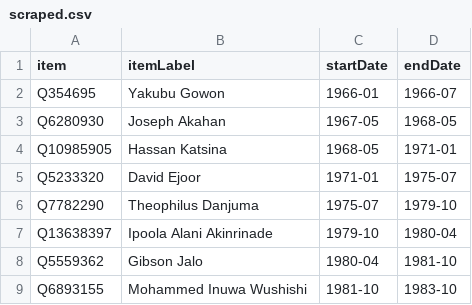
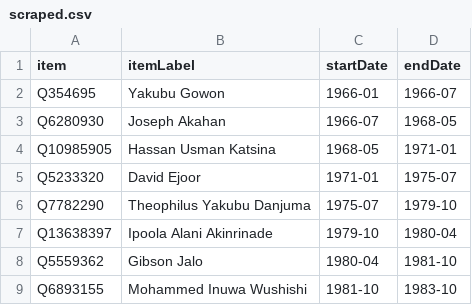
Before and after one commit to every-politician-scrapers/nigeria, a CSV file: sources/army-chief/scraped.csv, drawn as a sheet; only a part is shown.

```diff
--- a/sources/army-chief/scraped.csv
+++ b/sources/army-chief/scraped.csv
@@ -2,6 +2,6 @@ item,itemLabel,startDate,endDate
 Q354695,Yakubu Gowon,1966-01,1966-07
-Q6280930,Joseph Akahan,1967-05,1968-05
-Q10985905,Hassan Katsina,1968-05,1971-01
+Q6280930,Joseph Akahan,1966-07,1968-05
+Q10985905,Hassan Usman Katsina,1968-05,1971-01
 Q5233320,David Ejoor,1971-01,1975-07
-Q7782290,Theophilus Danjuma,1975-07,1979-10
+Q7782290,Theophilus Yakubu Danjuma,1975-07,1979-10
 Q13638397,Ipoola Alani Akinrinade,1979-10,1980-04
```
Also changed, not shown: sources/army-chief/diff.csv, sources/army-chief/wikidata.csv, 4 other files.
